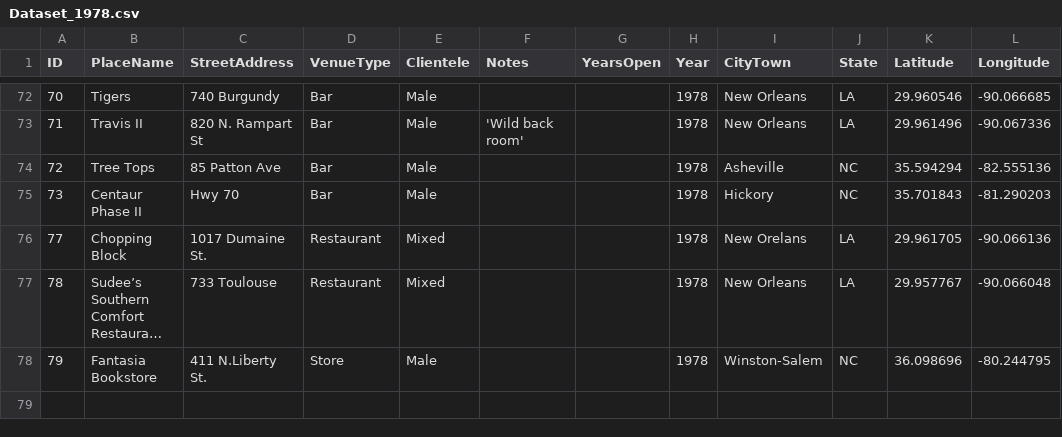
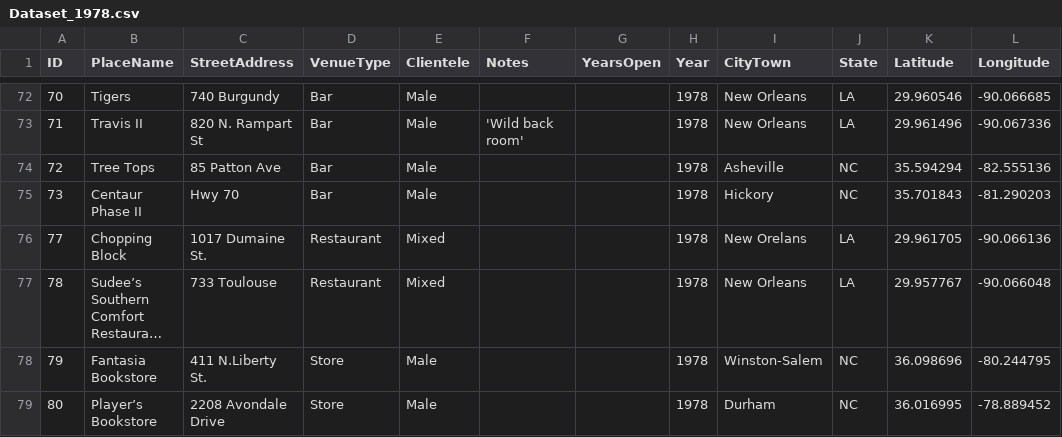
Before and after one commit to lk-345/Queer-Worldmaking, a CSV file: GeocodedDataset/Dataset_1978.csv, drawn as a sheet; only a part is shown, gaps mark what is left out; long unchanged cells end in …; the diff names each change by its address in the sheet, - before the commit and + after, or states it on an @@ line.

Commit message:
Update Dataset_1978.csv

```diff
--- a/GeocodedDataset/Dataset_1978.csv
+++ b/GeocodedDataset/Dataset_1978.csv
+row 79: 80 | Player’s Bookstore | 2208 Avondale Drive | Store | Male |  |  | 1978 | Durham | NC | 36.016995 | -78.889452
```
